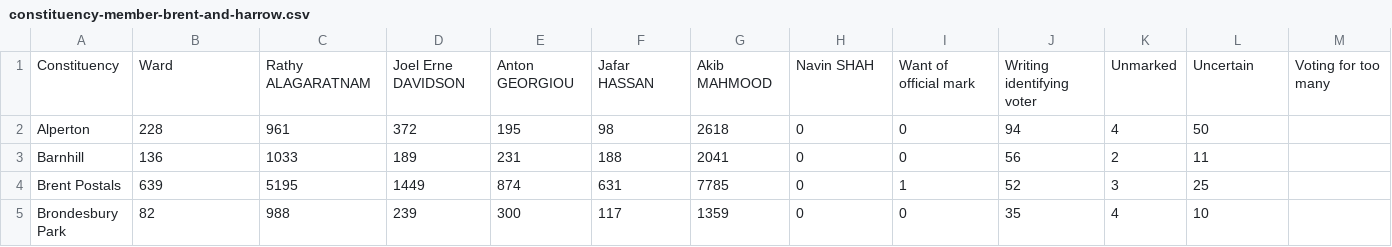
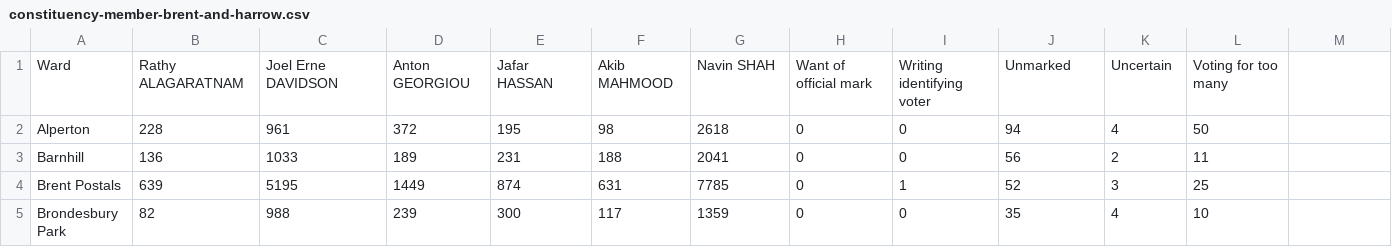
Before and after one commit to russss/london-elections-2016, a CSV file: data/constituency-member-brent-and-harrow.csv, drawn as a sheet; only a part is shown; removed rows and columns are numbered as before the commit, all else as after; the diff names each change by its address in the sheet, - before the commit and + after, or states it on an @@ line.

```diff
--- a/data/constituency-member-brent-and-harrow.csv
+++ b/data/constituency-member-brent-and-harrow.csv
-row 1: Constituency | Ward | Rathy ALAGARATNAM | Joel Erne DAVIDSON | Anton GEORGIOU | Jafar HASSAN | Akib MAHMOOD | Navin SHAH | Want of official mark | Writing identifying voter | Unmarked | Uncertain | Voting for too many
+row 1: Ward | Rathy ALAGARATNAM | Joel Erne DAVIDSON | Anton GEORGIOU | Jafar HASSAN | Akib MAHMOOD | Navin SHAH | Want of official mark | Writing identifying voter | Unmarked | Uncertain | Voting for too many
```
Also changed, not shown: data/constituency-member-barnet-and-camden.csv, data/constituency-member-bexley-and-bromley.csv, 12 other files.
